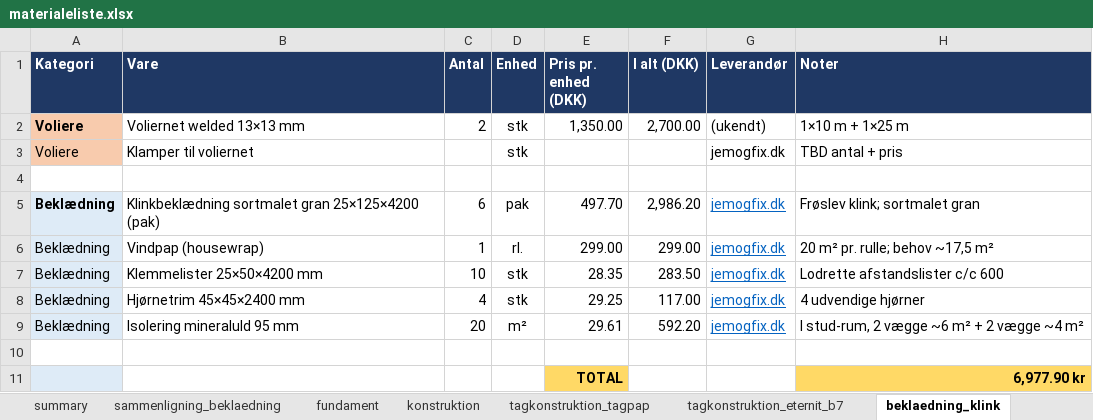
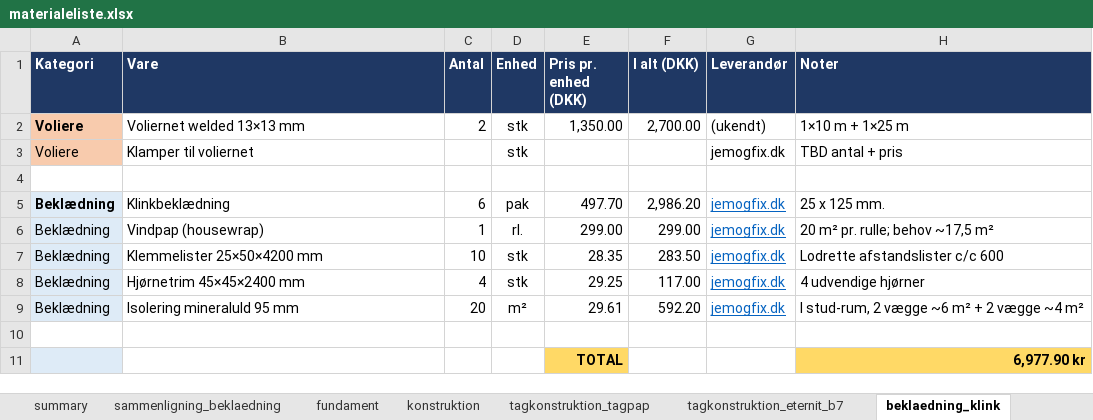
Before and after one commit to KasperBaun/RabbitHouse, an Excel workbook: docs/materialeliste.xlsx, sheet beklaedning_klink, drawn as a sheet; values as stored, in another font and other column widths than the file's, no borders; the diff names each change by its address in the sheet, - before the commit and + after, or states it on an @@ line.

```diff
--- a/docs/materialeliste.xlsx (sheet beklaedning_klink)
+++ b/docs/materialeliste.xlsx (sheet beklaedning_klink)
-B5 (Vare): Klinkbeklædning sortmalet gran 25×125×4200 (pak)
+B5 (Vare): Klinkbeklædning
-H5 (Noter): Frøslev klink; sortmalet gran
+H5 (Noter): 25 x 125 mm.
```
Also changed, not shown: sheet fundament, sheet summary, 1 other file.
